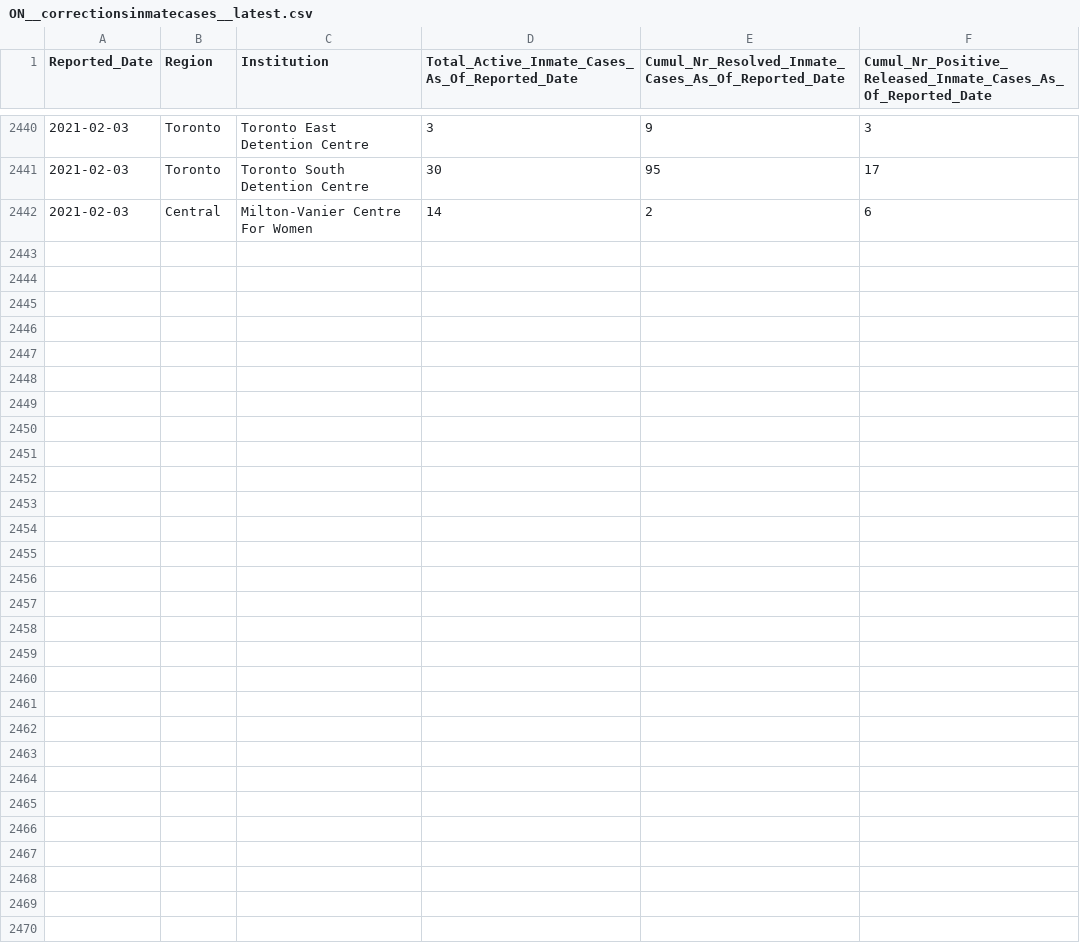
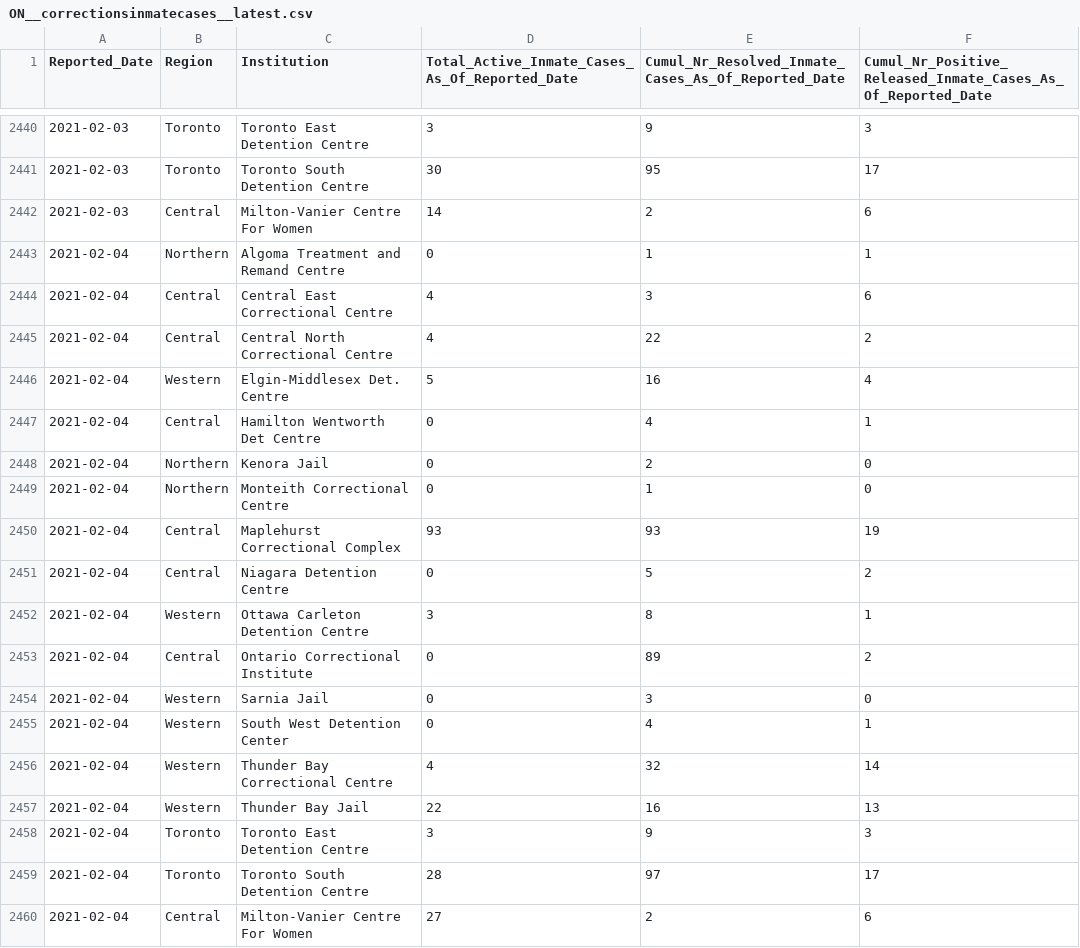
Before and after one commit to dlanger/coronavirus-hc-infobase-archive, a CSV file: ON__correctionsinmatecases__latest.csv, drawn as a sheet; only a part is shown, gaps mark what is left out; the diff names each change by its address in the sheet, - before the commit and + after, or states it on an @@ line.

```diff
--- a/ON__correctionsinmatecases__latest.csv
+++ b/ON__correctionsinmatecases__latest.csv
+row 2443: 2021-02-04 | Northern | Algoma Treatment and Remand Centre | 0 | 1 | 1
+row 2444: 2021-02-04 | Central | Central East Correctional Centre | 4 | 3 | 6
+row 2445: 2021-02-04 | Central | Central North Correctional Centre | 4 | 22 | 2
+row 2446: 2021-02-04 | Western | Elgin-Middlesex Det. Centre | 5 | 16 | 4
+row 2447: 2021-02-04 | Central | Hamilton Wentworth Det Centre | 0 | 4 | 1
+row 2448: 2021-02-04 | Northern | Kenora Jail | 0 | 2 | 0
+row 2449: 2021-02-04 | Northern | Monteith Correctional Centre | 0 | 1 | 0
+row 2450: 2021-02-04 | Central | Maplehurst Correctional Complex | 93 | 93 | 19
+row 2451: 2021-02-04 | Central | Niagara Detention Centre | 0 | 5 | 2
+row 2452: 2021-02-04 | Western | Ottawa Carleton Detention Centre | 3 | 8 | 1
+row 2453: 2021-02-04 | Central | Ontario Correctional Institute | 0 | 89 | 2
+row 2454: 2021-02-04 | Western | Sarnia Jail | 0 | 3 | 0
+row 2455: 2021-02-04 | Western | South West Detention Center | 0 | 4 | 1
+row 2456: 2021-02-04 | Western | Thunder Bay Correctional Centre | 4 | 32 | 14
+row 2457: 2021-02-04 | Western | Thunder Bay Jail | 22 | 16 | 13
+row 2458: 2021-02-04 | Toronto | Toronto East Detention Centre | 3 | 9 | 3
+row 2459: 2021-02-04 | Toronto | Toronto South Detention Centre | 28 | 97 | 17
+row 2460: 2021-02-04 | Central | Milton-Vanier Centre For Women | 27 | 2 | 6
```
Also changed, not shown: BC__BCCDC_COVID19_Dashboard_Lab_Information__latest.csv, ON__inmatetesting__latest.csv, 2 other files.
